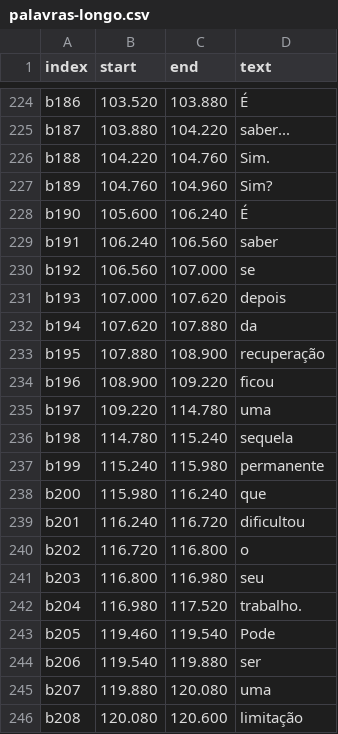
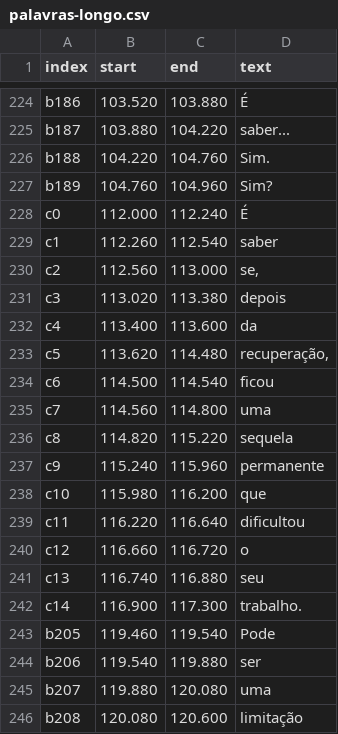
Before and after one commit to kesley-mosima/Videos-, a CSV file: projetos/proximo-4260/palavras-longo.csv, drawn as a sheet; only a part is shown, gaps mark what is left out.

```diff
--- a/projetos/proximo-4260/palavras-longo.csv
+++ b/projetos/proximo-4260/palavras-longo.csv
@@ -227,17 +227,17 @@ b188,104.220,104.760,Sim.
 b189,104.760,104.960,Sim?
-b190,105.600,106.240,É
-b191,106.240,106.560,saber
-b192,106.560,107.000,se
-b193,107.000,107.620,depois
-b194,107.620,107.880,da
-b195,107.880,108.900,recuperação
-b196,108.900,109.220,ficou
-b197,109.220,114.780,uma
-b198,114.780,115.240,sequela
-b199,115.240,115.980,permanente
-b200,115.980,116.240,que
-b201,116.240,116.720,dificultou
-b202,116.720,116.800,o
-b203,116.800,116.980,seu
-b204,116.980,117.520,trabalho.
+c0,112.000,112.240,É
+c1,112.260,112.540,saber
+c2,112.560,113.000,"se,"
+c3,113.020,113.380,depois
+c4,113.400,113.600,da
+c5,113.620,114.480,"recuperação,"
+c6,114.500,114.540,ficou
+c7,114.560,114.800,uma
+c8,114.820,115.220,sequela
+c9,115.240,115.960,permanente
+c10,115.980,116.200,que
+c11,116.220,116.640,dificultou
+c12,116.660,116.720,o
+c13,116.740,116.880,seu
+c14,116.900,117.300,trabalho.
 b205,119.460,119.540,Pode
```
